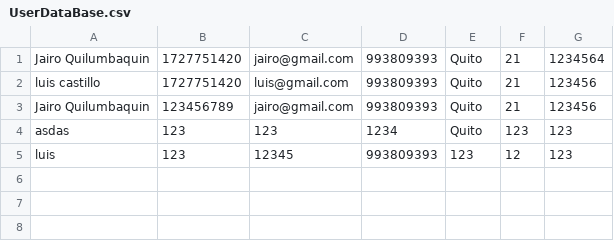
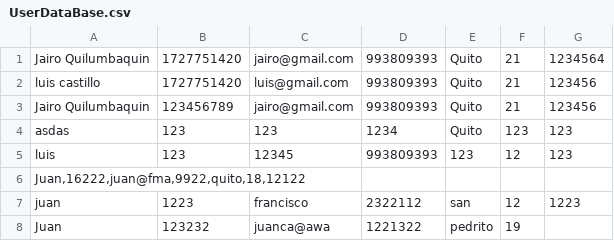
Before and after one commit to Jdquimbiulco/TC_BooKify, a CSV file: 06-Code/Bookify/UserDataBase.csv, drawn as a sheet.

```diff
--- a/06-Code/Bookify/UserDataBase.csv
+++ b/06-Code/Bookify/UserDataBase.csv
@@ -5 +5,4 @@ asdas;123;123;1234;Quito;123;123
 luis;123;12345;993809393;123;12;123
+Juan,16222,juan@fma,9922,quito,18,12122
+juan;1223;francisco;2322112;san;12;1223
+Juan;123232;juanca@awa;1221322;pedrito;19;
```
Also changed, not shown: 5 other files.
